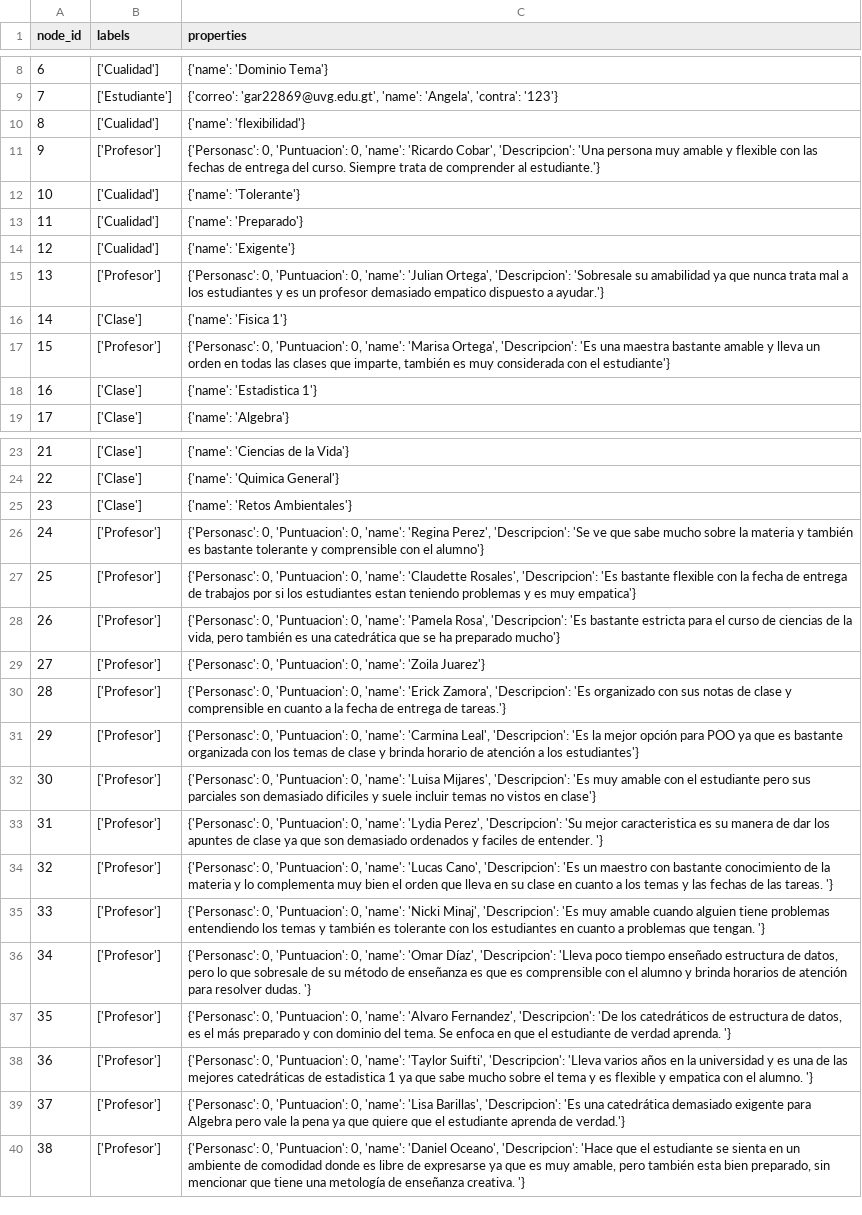
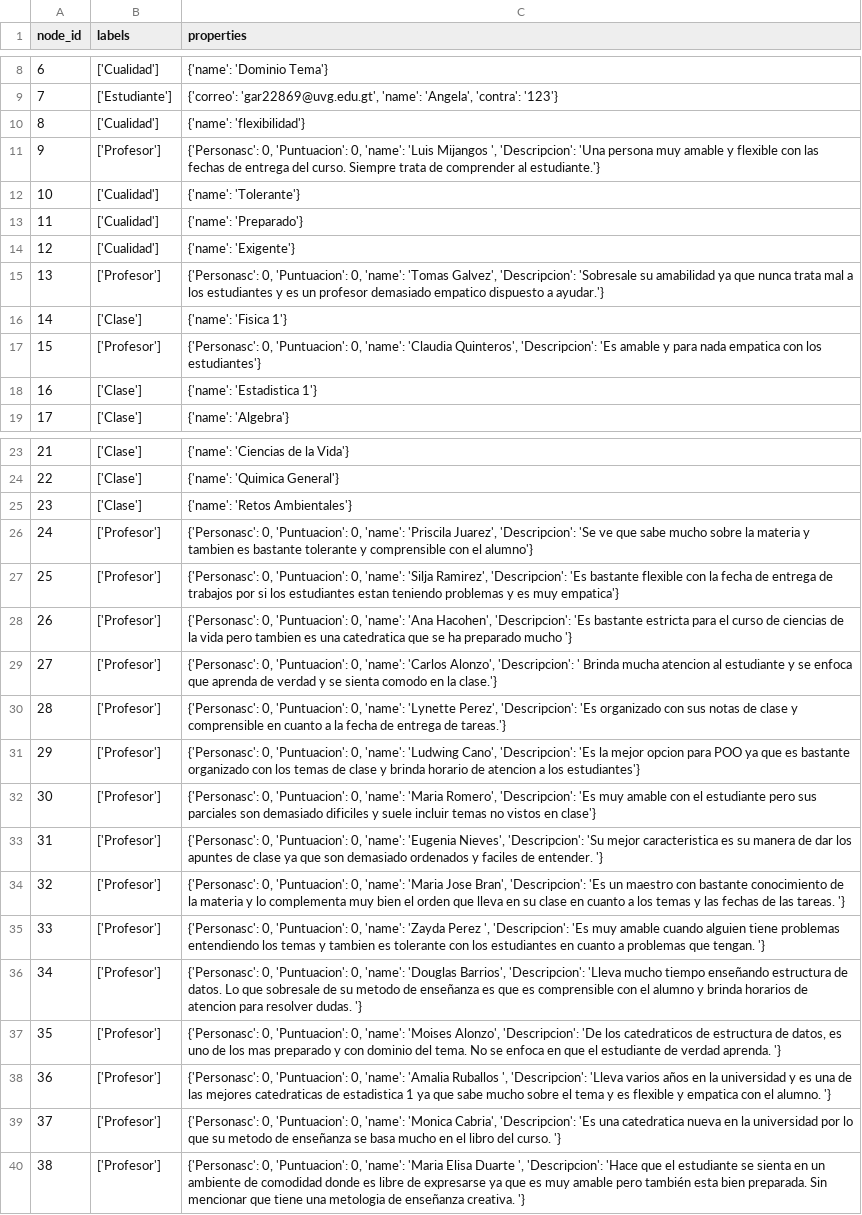
Before and after one commit to angelargd8/proyecto-2-xd, a CSV file: Programa Recomendaciones/nodes.csv, drawn as a sheet; only a part is shown, gaps mark what is left out; the diff covers the shown part only; the diff names each change by its address in the sheet, - before the commit and + after, or states it on an @@ line.

Commit message:
Se actualizaron los datos en la base

```diff
--- a/Programa Recomendaciones/nodes.csv
+++ b/Programa Recomendaciones/nodes.csv
-C11 (properties): …0, 'name': 'Ricardo Cobar', 'Descripcion': 'Una…
+C11 (properties): …0, 'name': 'Luis Mijangos ', 'Descripcion': 'Una…
-C15 (properties): …0, 'name': 'Julian Ortega', 'Descripcion': 'Sobresale…
+C15 (properties): …0, 'name': 'Tomas Galvez', 'Descripcion': 'Sobresale…
-C17 (properties): …0, 'name': 'Marisa Ortega', 'Descripcion': 'Es una maestra bastante amable y lleva un orden en todas las clases que imparte, también es muy considerada con el estudiante'}
+C17 (properties): …0, 'name': 'Claudia Quinteros', 'Descripcion': 'Es amable y para nada empatica con los estudiantes'}
-C26 (properties): …0, 'name': 'Regina Perez', 'Descripcion': 'Se ve que sabe mucho sobre la materia y también es bastante…
+C26 (properties): …0, 'name': 'Priscila Juarez', 'Descripcion': 'Se ve que sabe mucho sobre la materia y tambien es bastante…
-C27 (properties): …0, 'name': 'Claudette Rosales', 'Descripcion': 'Es…
+C27 (properties): …0, 'name': 'Silja Ramirez', 'Descripcion': 'Es…
-C28 (properties): …0, 'name': 'Pamela Rosa', 'Descripcion': 'Es bastante estricta para el curso de ciencias de la vida, pero también es una catedrática que se ha preparado mucho'}
+C28 (properties): …0, 'name': 'Ana Hacohen', 'Descripcion': 'Es bastante estricta para el curso de ciencias de la vida pero tambien es una catedratica que se ha preparado mucho '}
-C29 (properties): …0, 'name': 'Zoila Juarez'}
+C29 (properties): …0, 'name': 'Carlos Alonzo', 'Descripcion': ' Brinda mucha atencion al estudiante y se enfoca que aprenda de verdad y se sienta comodo en la clase.'}
-C30 (properties): …0, 'name': 'Erick Zamora', 'Descripcion': 'Es…
+C30 (properties): …0, 'name': 'Lynette Perez', 'Descripcion': 'Es…
-C31 (properties): …0, 'name': 'Carmina Leal', 'Descripcion': 'Es la mejor opción para POO ya que es bastante organizada con los temas de clase y brinda horario de atención a los…
+C31 (properties): …0, 'name': 'Ludwing Cano', 'Descripcion': 'Es la mejor opcion para POO ya que es bastante organizado con los temas de clase y brinda horario de atencion a los…
-C32 (properties): …0, 'name': 'Luisa Mijares', 'Descripcion': 'Es…
+C32 (properties): …0, 'name': 'Maria Romero', 'Descripcion': 'Es…
-C33 (properties): …0, 'name': 'Lydia Perez', 'Descripcion': 'Su…
+C33 (properties): …0, 'name': 'Eugenia Nieves', 'Descripcion': 'Su…
-C34 (properties): …0, 'name': 'Lucas Cano', 'Descripcion': 'Es…
+C34 (properties): …0, 'name': 'Maria Jose Bran', 'Descripcion': 'Es…
-C35 (properties): …0, 'name': 'Nicki Minaj', 'Descripcion': 'Es muy amable cuando alguien tiene problemas entendiendo los temas y también es tolerante…
+C35 (properties): …0, 'name': 'Zayda Perez ', 'Descripcion': 'Es muy amable cuando alguien tiene problemas entendiendo los temas y tambien es tolerante…
-C36 (properties): …0, 'name': 'Omar Díaz', 'Descripcion': 'Lleva poco tiempo enseñado estructura de datos, pero lo que sobresale de su método de enseñanza es que es comprensible con el alumno y brinda horarios de atención para resolver…
+C36 (properties): …0, 'name': 'Douglas Barrios', 'Descripcion': 'Lleva mucho tiempo enseñando estructura de datos. Lo que sobresale de su metodo de enseñanza es que es comprensible con el alumno y brinda horarios de atencion para resolver…
-C37 (properties): …0, 'name': 'Alvaro Fernandez', 'Descripcion': 'De los catedráticos de estructura de datos, es el más preparado y con dominio del tema. Se enfoca en…
+C37 (properties): …0, 'name': 'Moises Alonzo', 'Descripcion': 'De los catedraticos de estructura de datos, es uno de los mas preparado y con dominio del tema. No se enfoca en…
-C38 (properties): …0, 'name': 'Taylor Suifti', 'Descripcion': 'Lleva varios años en la universidad y es una de las mejores catedráticas de estadistica…
+C38 (properties): …0, 'name': 'Amalia Ruballos ', 'Descripcion': 'Lleva varios años en la universidad y es una de las mejores catedraticas de estadistica…
-C39 (properties): …0, 'name': 'Lisa Barillas', 'Descripcion': 'Es una catedrática demasiado exigente para Algebra pero vale la pena ya que quiere que el estudiante aprenda de verdad.'}
+C39 (properties): …0, 'name': 'Monica Cabria', 'Descripcion': 'Es una catedratica nueva en la universidad por lo que su metodo de enseñanza se basa mucho en el libro del curso. '}
-C40 (properties): …0, 'name': 'Daniel Oceano', 'Descripcion': 'Hace que el estudiante se sienta en un ambiente de comodidad donde es libre de expresarse ya que es muy amable, pero también esta bien preparado, sin mencionar que tiene una metología de enseñanza…
+C40 (properties): …0, 'name': 'Maria Elisa Duarte ', 'Descripcion': 'Hace que el estudiante se sienta en un ambiente de comodidad donde es libre de expresarse ya que es muy amable pero también esta bien preparada. Sin mencionar que tiene una metologia de enseñanza…
```
Also changed, not shown: 2 edited cells elsewhere in this file.
